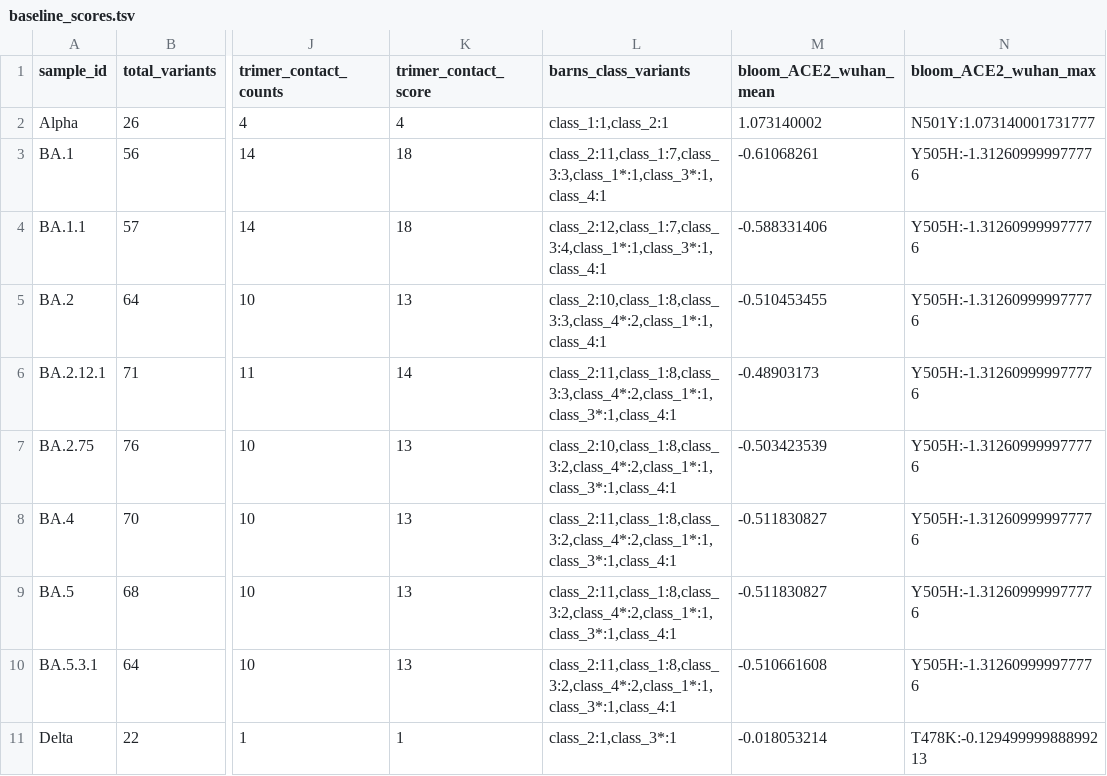
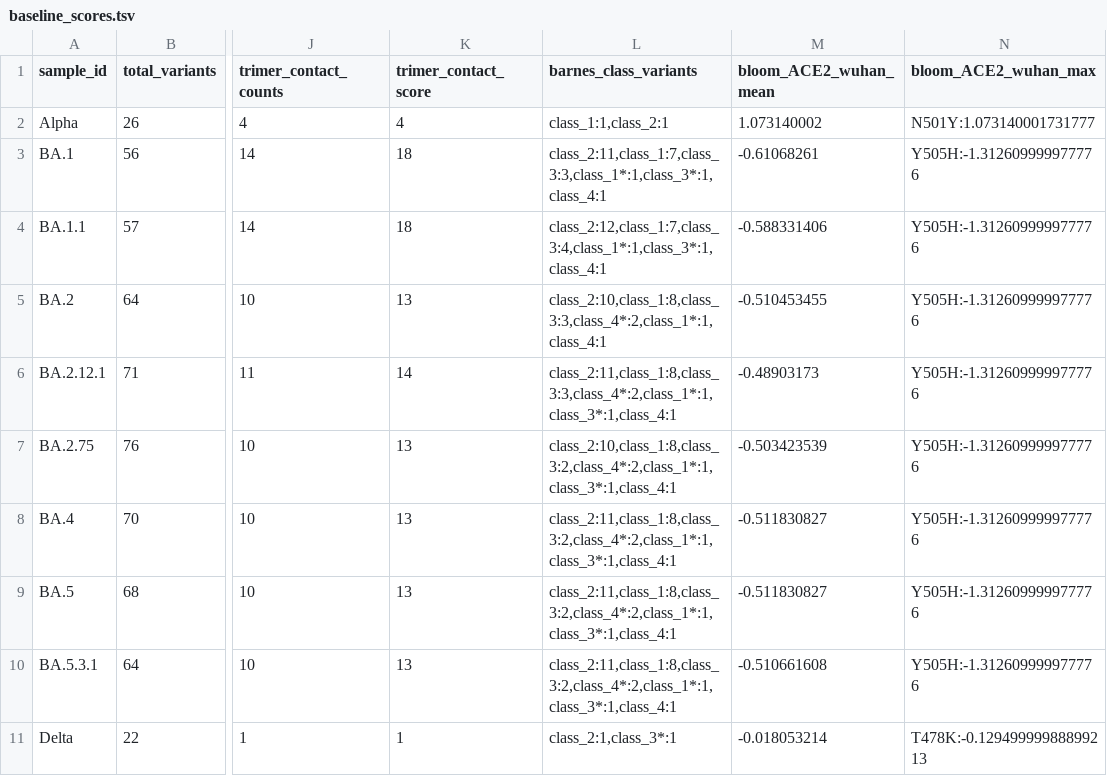
Before and after one commit to m-crown/SPEAR, a TSV file: data/baseline_scores.tsv, drawn as a sheet; only a part is shown, gaps mark what is left out; the diff names each change by its address in the sheet, - before the commit and + after, or states it on an @@ line.

Commit message:
remove old pipeline scripts. rename barns to barnes

```diff
--- a/data/baseline_scores.tsv
+++ b/data/baseline_scores.tsv
-L1: barns_class_variants
+L1: barnes_class_variants
```
Also changed, not shown: 6 other files.
